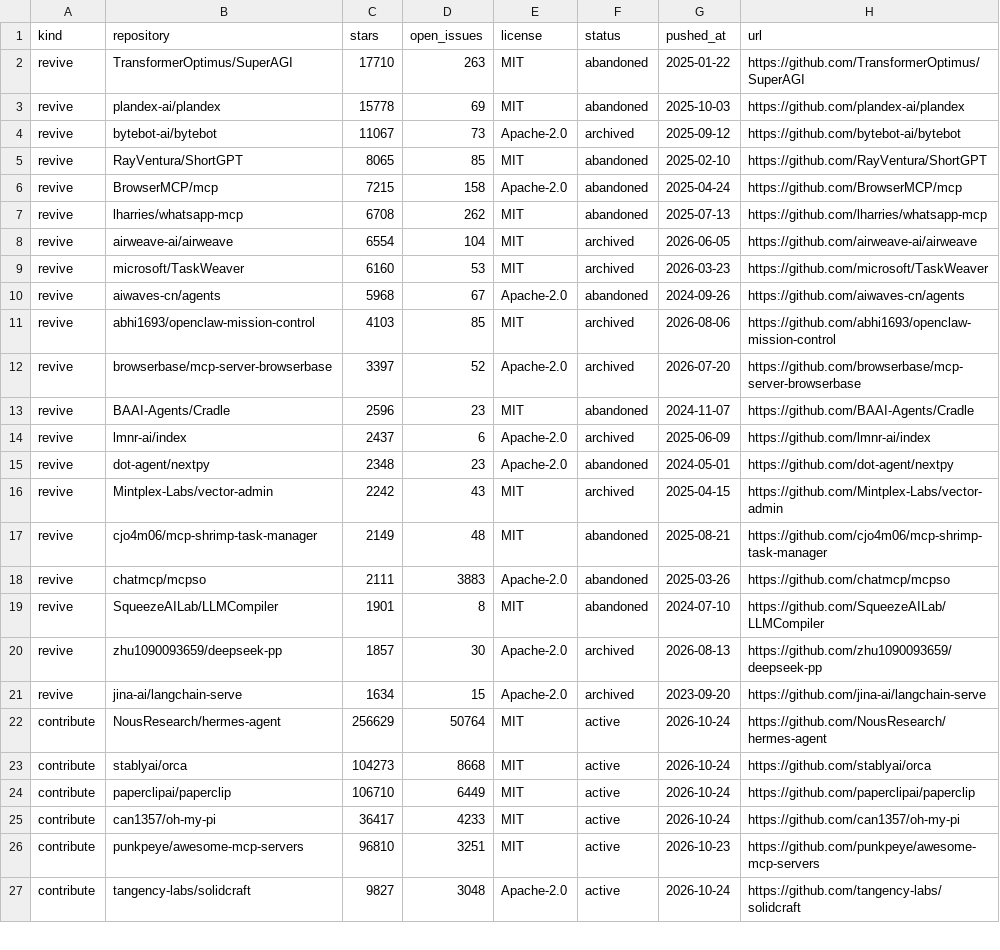
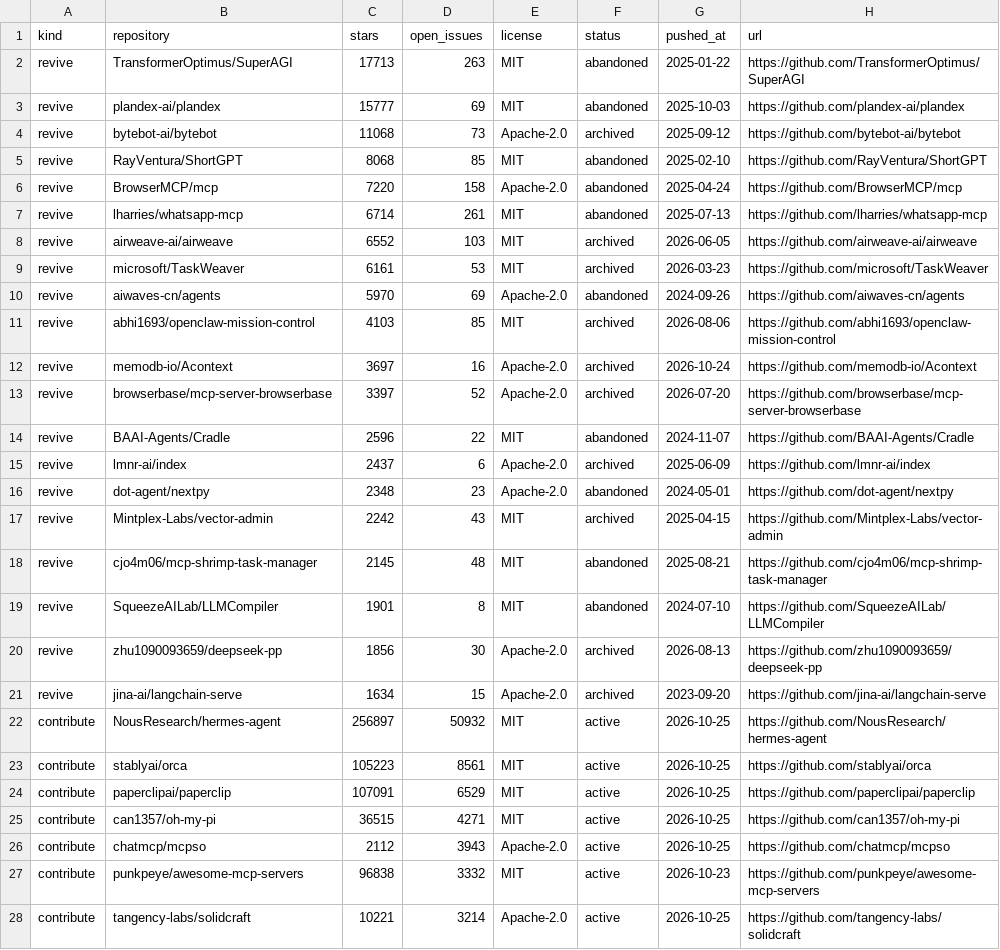
Before and after one commit to Keremozdemirra/agent-vitals, a CSV file: data/candidates.csv, drawn as a sheet; only a part is shown; the diff covers the shown part only.

```diff
--- a/data/candidates.csv
+++ b/data/candidates.csv
@@ -1,14 +1,15 @@
 kind,repository,stars,open_issues,license,status,pushed_at,url
-revive,TransformerOptimus/SuperAGI,17710,263,MIT,abandoned,2025-01-22,https://github.com/TransformerOptimus/SuperAGI
-revive,plandex-ai/plandex,15778,69,MIT,abandoned,2025-10-03,https://github.com/plandex-ai/plandex
-revive,bytebot-ai/bytebot,11067,73,Apache-2.0,archived,2025-09-12,https://github.com/bytebot-ai/bytebot
-revive,RayVentura/ShortGPT,8065,85,MIT,abandoned,2025-02-10,https://github.com/RayVentura/ShortGPT
-revive,BrowserMCP/mcp,7215,158,Apache-2.0,abandoned,2025-04-24,https://github.com/BrowserMCP/mcp
-revive,lharries/whatsapp-mcp,6708,262,MIT,abandoned,2025-07-13,https://github.com/lharries/whatsapp-mcp
-revive,airweave-ai/airweave,6554,104,MIT,archived,2026-06-05,https://github.com/airweave-ai/airweave
-revive,microsoft/TaskWeaver,6160,53,MIT,archived,2026-03-23,https://github.com/microsoft/TaskWeaver
-revive,aiwaves-cn/agents,5968,67,Apache-2.0,abandoned,2024-09-26,https://github.com/aiwaves-cn/agents
+revive,TransformerOptimus/SuperAGI,17713,263,MIT,abandoned,2025-01-22,https://github.com/TransformerOptimus/SuperAGI
+revive,plandex-ai/plandex,15777,69,MIT,abandoned,2025-10-03,https://github.com/plandex-ai/plandex
+revive,bytebot-ai/bytebot,11068,73,Apache-2.0,archived,2025-09-12,https://github.com/bytebot-ai/bytebot
+revive,RayVentura/ShortGPT,8068,85,MIT,abandoned,2025-02-10,https://github.com/RayVentura/ShortGPT
+revive,BrowserMCP/mcp,7220,158,Apache-2.0,abandoned,2025-04-24,https://github.com/BrowserMCP/mcp
+revive,lharries/whatsapp-mcp,6714,261,MIT,abandoned,2025-07-13,https://github.com/lharries/whatsapp-mcp
+revive,airweave-ai/airweave,6552,103,MIT,archived,2026-06-05,https://github.com/airweave-ai/airweave
+revive,microsoft/TaskWeaver,6161,53,MIT,archived,2026-03-23,https://github.com/microsoft/TaskWeaver
+revive,aiwaves-cn/agents,5970,69,Apache-2.0,abandoned,2024-09-26,https://github.com/aiwaves-cn/agents
 revive,abhi1693/openclaw-mission-control,4103,85,MIT,archived,2026-08-06,https://github.com/abhi1693/openclaw-mission-control
+revive,memodb-io/Acontext,3697,16,Apache-2.0,archived,2026-10-24,https://github.com/memodb-io/Acontext
 revive,browserbase/mcp-server-browserbase,3397,52,Apache-2.0,archived,2026-07-20,https://github.com/browserbase/mcp-server-browserbase
-revive,BAAI-Agents/Cradle,2596,23,MIT,abandoned,2024-11-07,https://github.com/BAAI-Agents/Cradle
+revive,BAAI-Agents/Cradle,2596,22,MIT,abandoned,2024-11-07,https://github.com/BAAI-Agents/Cradle
 revive,lmnr-ai/index,2437,6,Apache-2.0,archived,2025-06-09,https://github.com/lmnr-ai/index
@@ -16,12 +17,12 @@ revive,dot-agent/nextpy,2348,23,Apache-2.0,abandoned,2024-05-01,https://github.c
 revive,Mintplex-Labs/vector-admin,2242,43,MIT,archived,2025-04-15,https://github.com/Mintplex-Labs/vector-admin
-revive,cjo4m06/mcp-shrimp-task-manager,2149,48,MIT,abandoned,2025-08-21,https://github.com/cjo4m06/mcp-shrimp-task-manager
-revive,chatmcp/mcpso,2111,3883,Apache-2.0,abandoned,2025-03-26,https://github.com/chatmcp/mcpso
+revive,cjo4m06/mcp-shrimp-task-manager,2145,48,MIT,abandoned,2025-08-21,https://github.com/cjo4m06/mcp-shrimp-task-manager
 revive,SqueezeAILab/LLMCompiler,1901,8,MIT,abandoned,2024-07-10,https://github.com/SqueezeAILab/LLMCompiler
-revive,zhu1090093659/deepseek-pp,1857,30,Apache-2.0,archived,2026-08-13,https://github.com/zhu1090093659/deepseek-pp
+revive,zhu1090093659/deepseek-pp,1856,30,Apache-2.0,archived,2026-08-13,https://github.com/zhu1090093659/deepseek-pp
 revive,jina-ai/langchain-serve,1634,15,Apache-2.0,archived,2023-09-20,https://github.com/jina-ai/langchain-serve
-contribute,NousResearch/hermes-agent,256629,50764,MIT,active,2026-10-24,https://github.com/NousResearch/hermes-agent
-contribute,stablyai/orca,104273,8668,MIT,active,2026-10-24,https://github.com/stablyai/orca
-contribute,paperclipai/paperclip,106710,6449,MIT,active,2026-10-24,https://github.com/paperclipai/paperclip
-contribute,can1357/oh-my-pi,36417,4233,MIT,active,2026-10-24,https://github.com/can1357/oh-my-pi
-contribute,punkpeye/awesome-mcp-servers,96810,3251,MIT,active,2026-10-23,https://github.com/punkpeye/awesome-mcp-servers
-contribute,tangency-labs/solidcraft,9827,3048,Apache-2.0,active,2026-10-24,https://github.com/tangency-labs/solidcraft
+contribute,NousResearch/hermes-agent,256897,50932,MIT,active,2026-10-25,https://github.com/NousResearch/hermes-agent
+contribute,stablyai/orca,105223,8561,MIT,active,2026-10-25,https://github.com/stablyai/orca
+contribute,paperclipai/paperclip,107091,6529,MIT,active,2026-10-25,https://github.com/paperclipai/paperclip
+contribute,can1357/oh-my-pi,36515,4271,MIT,active,2026-10-25,https://github.com/can1357/oh-my-pi
+contribute,chatmcp/mcpso,2112,3943,Apache-2.0,active,2026-10-25,https://github.com/chatmcp/mcpso
+contribute,punkpeye/awesome-mcp-servers,96838,3332,MIT,active,2026-10-23,https://github.com/punkpeye/awesome-mcp-servers
+contribute,tangency-labs/solidcraft,10221,3214,Apache-2.0,active,2026-10-25,https://github.com/tangency-labs/solidcraft
```
Also changed, not shown: 1 added row, 2 removed rows and 33 edited cells elsewhere in this file, data/history.csv, 5 other files.
